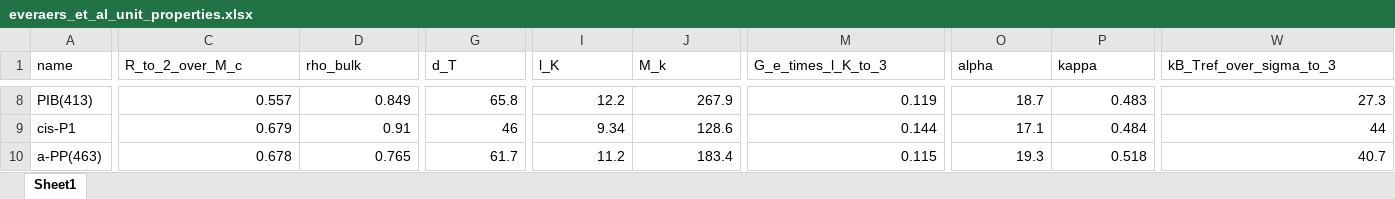
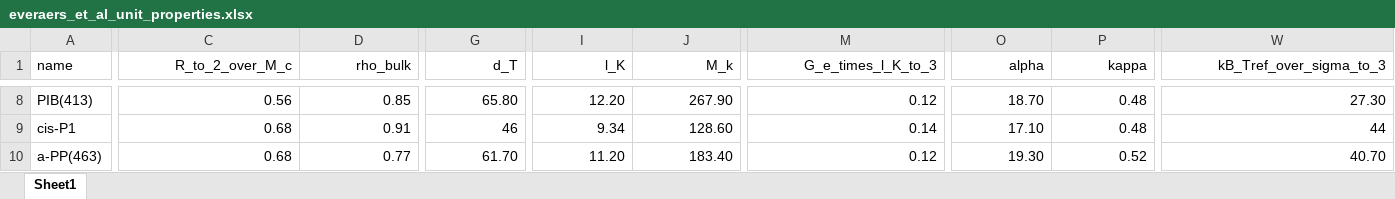
Before and after one commit to GenieTim/pylimer-tools, an Excel workbook: src/pylimer_tools/data/everaers_et_al_unit_properties.xlsx, sheet Sheet1, drawn as a sheet; only a part is shown, gaps mark what is left out; values as stored, in another font and other column widths than the file's, no borders; the diff covers the shown part only; the diff names each change by its address in the sheet, - before the commit and + after, or states it on an @@ line.

Commit message:
Arbitrarily cut alpha and beta to 0, 1. TODO: find a better solution

```diff
--- a/src/pylimer_tools/data/everaers_et_al_unit_properties.xlsx (sheet Sheet1)
+++ b/src/pylimer_tools/data/everaers_et_al_unit_properties.xlsx (sheet Sheet1)
-C1:W1 alignment: left
+C1:W1 alignment: right
-C8 (R_to_2_over_M_c): 0.557
+C8 (R_to_2_over_M_c): 0.56
-D8 (rho_bulk): 0.849
+D8 (rho_bulk): 0.85
-G8 (d_T): 65.8
+G8 (d_T): 65.80
-I8 (l_K): 12.2
+I8 (l_K): 12.20
-J8 (M_k): 267.9
+J8 (M_k): 267.90
-M8 (G_e_times_l_K_to_3): 0.119
+M8 (G_e_times_l_K_to_3): 0.12
-O8 (alpha): 18.7
+O8 (alpha): 18.70
-P8 (kappa): 0.483
+P8 (kappa): 0.48
-W8 (kB_Tref_over_sigma_to_3): 27.3
+W8 (kB_Tref_over_sigma_to_3): 27.30
-C9 (R_to_2_over_M_c): 0.679
+C9 (R_to_2_over_M_c): 0.68
-J9 (M_k): 128.6
+J9 (M_k): 128.60
-M9 (G_e_times_l_K_to_3): 0.144
+M9 (G_e_times_l_K_to_3): 0.14
-O9 (alpha): 17.1
+O9 (alpha): 17.10
-P9 (kappa): 0.484
+P9 (kappa): 0.48
-C10 (R_to_2_over_M_c): 0.678
+C10 (R_to_2_over_M_c): 0.68
-D10 (rho_bulk): 0.765
+D10 (rho_bulk): 0.77
-G10 (d_T): 61.7
+G10 (d_T): 61.70
-I10 (l_K): 11.2
+I10 (l_K): 11.20
-J10 (M_k): 183.4
+J10 (M_k): 183.40
-M10 (G_e_times_l_K_to_3): 0.115
+M10 (G_e_times_l_K_to_3): 0.12
-O10 (alpha): 19.3
+O10 (alpha): 19.30
-P10 (kappa): 0.518
+P10 (kappa): 0.52
-W10 (kB_Tref_over_sigma_to_3): 40.7
+W10 (kB_Tref_over_sigma_to_3): 40.70
```
Also changed, not shown: 281 edited cells and cell formats elsewhere in this sheet, 9 other files.
